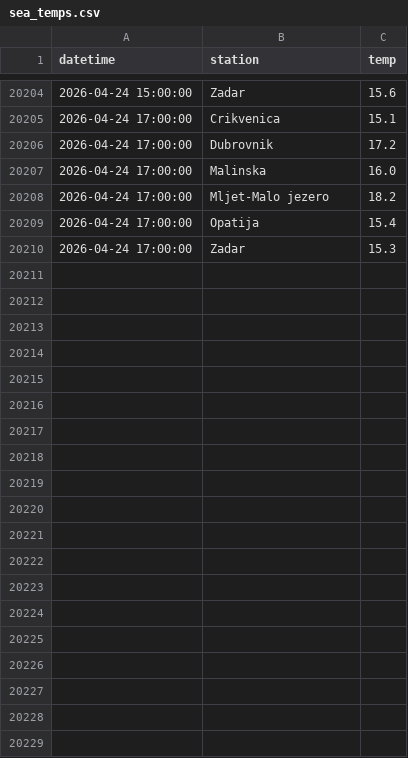
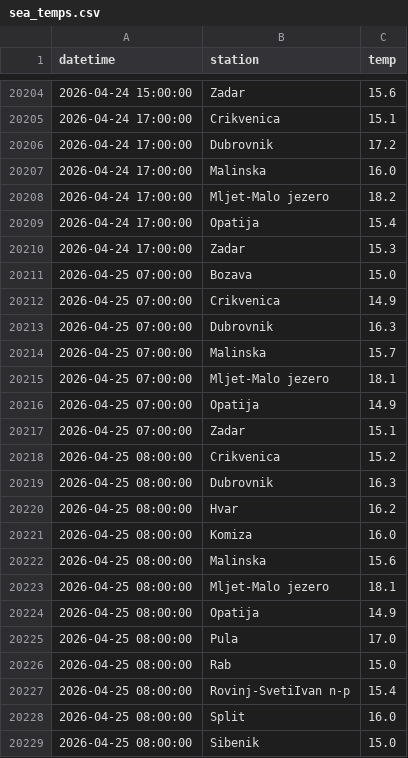
Before and after one commit to jurezgubic/sea-temps, a CSV file: sea_temps.csv, drawn as a sheet; only a part is shown, gaps mark what is left out; the diff covers the shown part only; the diff names each change by its address in the sheet, - before the commit and + after, or states it on an @@ line.

```diff
--- a/sea_temps.csv
+++ b/sea_temps.csv
+row 20211: 2026-04-25 07:00:00 | Bozava | 15.0
+row 20212: 2026-04-25 07:00:00 | Crikvenica | 14.9
+row 20213: 2026-04-25 07:00:00 | Dubrovnik | 16.3
+row 20214: 2026-04-25 07:00:00 | Malinska | 15.7
+row 20215: 2026-04-25 07:00:00 | Mljet-Malo jezero | 18.1
+row 20216: 2026-04-25 07:00:00 | Opatija | 14.9
+row 20217: 2026-04-25 07:00:00 | Zadar | 15.1
+row 20218: 2026-04-25 08:00:00 | Crikvenica | 15.2
+row 20219: 2026-04-25 08:00:00 | Dubrovnik | 16.3
+row 20220: 2026-04-25 08:00:00 | Hvar | 16.2
+row 20221: 2026-04-25 08:00:00 | Komiza | 16.0
+row 20222: 2026-04-25 08:00:00 | Malinska | 15.6
+row 20223: 2026-04-25 08:00:00 | Mljet-Malo jezero | 18.1
+row 20224: 2026-04-25 08:00:00 | Opatija | 14.9
+row 20225: 2026-04-25 08:00:00 | Pula | 17.0
+row 20226: 2026-04-25 08:00:00 | Rab | 15.0
+row 20227: 2026-04-25 08:00:00 | Rovinj-SvetiIvan n-p | 15.4
+row 20228: 2026-04-25 08:00:00 | Split | 16.0
+row 20229: 2026-04-25 08:00:00 | Sibenik | 15.0
```
Also changed, not shown: 32 added rows elsewhere in this file.
